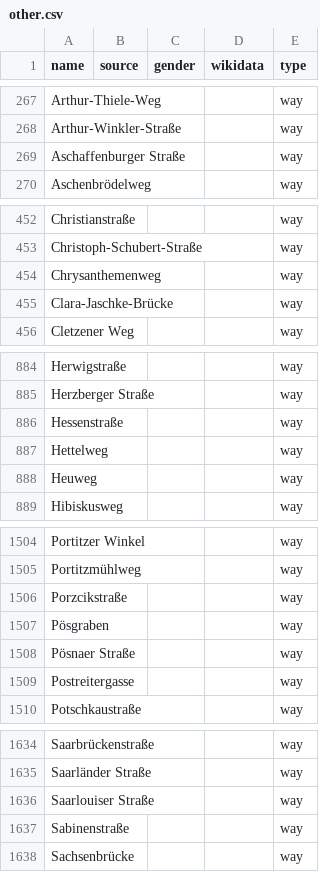
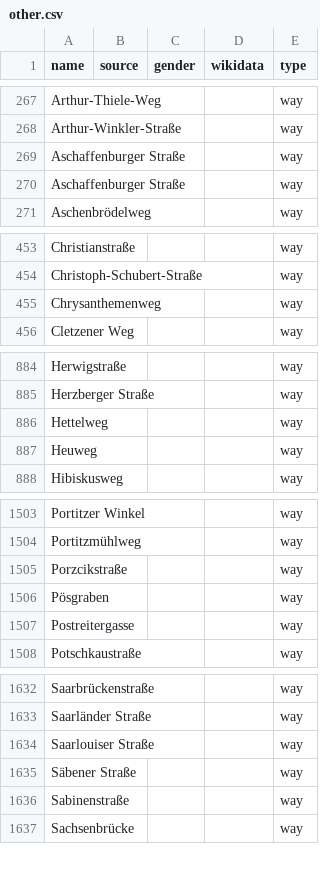
Before and after one commit to EqualStreetNames/equalstreetnames-leipzig, a CSV file: data/other.csv, drawn as a sheet; only a part is shown, gaps mark what is left out; removed rows and columns are numbered as before the commit, all else as after; the diff covers the shown part only; the diff names each change by its address in the sheet, - before the commit and + after, or states it on an @@ line.

```diff
--- a/data/other.csv
+++ b/data/other.csv
+row 269: Aschaffenburger Straße |  |  |  | way
-row 455: Clara-Jaschke-Brücke |  |  |  | way
-row 886: Hessenstraße |  |  |  | way
-row 1508: Pösnaer Straße |  |  |  | way
+row 1635: Säbener Straße |  |  |  | way
```
Also changed, not shown: 1 added row elsewhere in this file, data/gender.csv, 3 other files.
